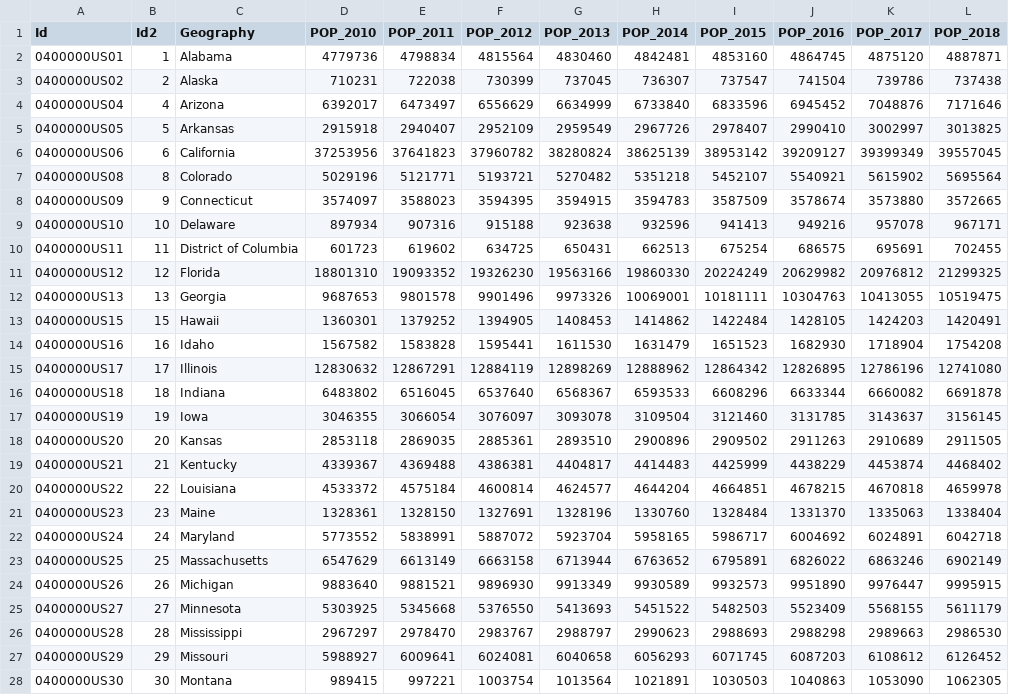
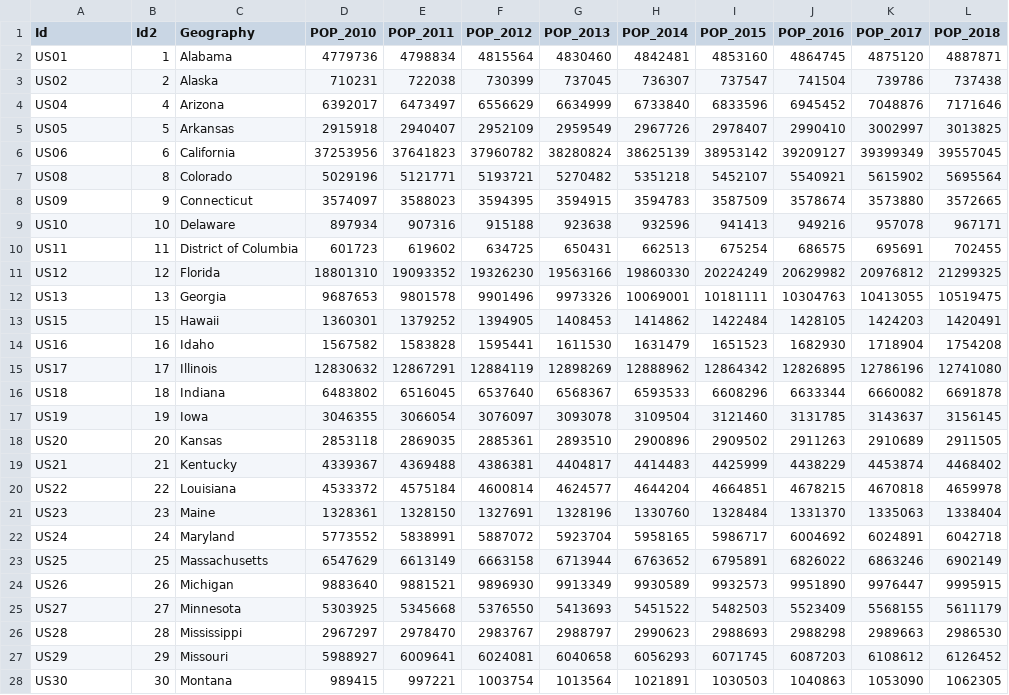
Before and after one commit to Btlegge2021/USA-Population-Map, a CSV file: data/StateBounds.csv, drawn as a sheet; only a part is shown; the diff covers the shown part only.

```diff
--- a/data/StateBounds.csv
+++ b/data/StateBounds.csv
@@ -1,28 +1,28 @@
 Id,Id2,Geography,POP_2010,POP_2011,POP_2012,POP_2013,POP_2014,POP_2015,POP_2016,POP_2017,POP_2018
-0400000US01,1,Alabama,4779736,4798834,4815564,4830460,4842481,4853160,4864745,4875120,4887871
-0400000US02,2,Alaska,710231,722038,730399,737045,736307,737547,741504,739786,737438
-0400000US04,4,Arizona,6392017,6473497,6556629,6634999,6733840,6833596,6945452,7048876,7171646
-0400000US05,5,Arkansas,2915918,2940407,2952109,2959549,2967726,2978407,2990410,3002997,3013825
-0400000US06,6,California,37253956,37641823,37960782,38280824,38625139,38953142,39209127,39399349,39557045
-0400000US08,8,Colorado,5029196,5121771,5193721,5270482,5351218,5452107,5540921,5615902,5695564
-0400000US09,9,Connecticut,3574097,3588023,3594395,3594915,3594783,3587509,3578674,3573880,3572665
-0400000US10,10,Delaware,897934,907316,915188,923638,932596,941413,949216,957078,967171
-0400000US11,11,District of Columbia,601723,619602,634725,650431,662513,675254,686575,695691,702455
-0400000US12,12,Florida,18801310,19093352,19326230,19563166,19860330,20224249,20629982,20976812,21299325
-0400000US13,13,Georgia,9687653,9801578,9901496,9973326,10069001,10181111,10304763,10413055,10519475
-0400000US15,15,Hawaii,1360301,1379252,1394905,1408453,1414862,1422484,1428105,1424203,1420491
-0400000US16,16,Idaho,1567582,1583828,1595441,1611530,1631479,1651523,1682930,1718904,1754208
-0400000US17,17,Illinois,12830632,12867291,12884119,12898269,12888962,12864342,12826895,12786196,12741080
-0400000US18,18,Indiana,6483802,6516045,6537640,6568367,6593533,6608296,6633344,6660082,6691878
-0400000US19,19,Iowa,3046355,3066054,3076097,3093078,3109504,3121460,3131785,3143637,3156145
-0400000US20,20,Kansas,2853118,2869035,2885361,2893510,2900896,2909502,2911263,2910689,2911505
-0400000US21,21,Kentucky,4339367,4369488,4386381,4404817,4414483,4425999,4438229,4453874,4468402
-0400000US22,22,Louisiana,4533372,4575184,4600814,4624577,4644204,4664851,4678215,4670818,4659978
-0400000US23,23,Maine,1328361,1328150,1327691,1328196,1330760,1328484,1331370,1335063,1338404
-0400000US24,24,Maryland,5773552,5838991,5887072,5923704,5958165,5986717,6004692,6024891,6042718
-0400000US25,25,Massachusetts,6547629,6613149,6663158,6713944,6763652,6795891,6826022,6863246,6902149
-0400000US26,26,Michigan,9883640,9881521,9896930,9913349,9930589,9932573,9951890,9976447,9995915
-0400000US27,27,Minnesota,5303925,5345668,5376550,5413693,5451522,5482503,5523409,5568155,5611179
-0400000US28,28,Mississippi,2967297,2978470,2983767,2988797,2990623,2988693,2988298,2989663,2986530
-0400000US29,29,Missouri,5988927,6009641,6024081,6040658,6056293,6071745,6087203,6108612,6126452
-0400000US30,30,Montana,989415,997221,1003754,1013564,1021891,1030503,1040863,1053090,1062305
+US01,1,Alabama,4779736,4798834,4815564,4830460,4842481,4853160,4864745,4875120,4887871
+US02,2,Alaska,710231,722038,730399,737045,736307,737547,741504,739786,737438
+US04,4,Arizona,6392017,6473497,6556629,6634999,6733840,6833596,6945452,7048876,7171646
+US05,5,Arkansas,2915918,2940407,2952109,2959549,2967726,2978407,2990410,3002997,3013825
+US06,6,California,37253956,37641823,37960782,38280824,38625139,38953142,39209127,39399349,39557045
+US08,8,Colorado,5029196,5121771,5193721,5270482,5351218,5452107,5540921,5615902,5695564
+US09,9,Connecticut,3574097,3588023,3594395,3594915,3594783,3587509,3578674,3573880,3572665
+US10,10,Delaware,897934,907316,915188,923638,932596,941413,949216,957078,967171
+US11,11,District of Columbia,601723,619602,634725,650431,662513,675254,686575,695691,702455
+US12,12,Florida,18801310,19093352,19326230,19563166,19860330,20224249,20629982,20976812,21299325
+US13,13,Georgia,9687653,9801578,9901496,9973326,10069001,10181111,10304763,10413055,10519475
+US15,15,Hawaii,1360301,1379252,1394905,1408453,1414862,1422484,1428105,1424203,1420491
+US16,16,Idaho,1567582,1583828,1595441,1611530,1631479,1651523,1682930,1718904,1754208
+US17,17,Illinois,12830632,12867291,12884119,12898269,12888962,12864342,12826895,12786196,12741080
+US18,18,Indiana,6483802,6516045,6537640,6568367,6593533,6608296,6633344,6660082,6691878
+US19,19,Iowa,3046355,3066054,3076097,3093078,3109504,3121460,3131785,3143637,3156145
+US20,20,Kansas,2853118,2869035,2885361,2893510,2900896,2909502,2911263,2910689,2911505
+US21,21,Kentucky,4339367,4369488,4386381,4404817,4414483,4425999,4438229,4453874,4468402
+US22,22,Louisiana,4533372,4575184,4600814,4624577,4644204,4664851,4678215,4670818,4659978
+US23,23,Maine,1328361,1328150,1327691,1328196,1330760,1328484,1331370,1335063,1338404
+US24,24,Maryland,5773552,5838991,5887072,5923704,5958165,5986717,6004692,6024891,6042718
+US25,25,Massachusetts,6547629,6613149,6663158,6713944,6763652,6795891,6826022,6863246,6902149
+US26,26,Michigan,9883640,9881521,9896930,9913349,9930589,9932573,9951890,9976447,9995915
+US27,27,Minnesota,5303925,5345668,5376550,5413693,5451522,5482503,5523409,5568155,5611179
+US28,28,Mississippi,2967297,2978470,2983767,2988797,2990623,2988693,2988298,2989663,2986530
+US29,29,Missouri,5988927,6009641,6024081,6040658,6056293,6071745,6087203,6108612,6126452
+US30,30,Montana,989415,997221,1003754,1013564,1021891,1030503,1040863,1053090,1062305
```
Also changed, not shown: 25 edited cells elsewhere in this file, 4 other files.
